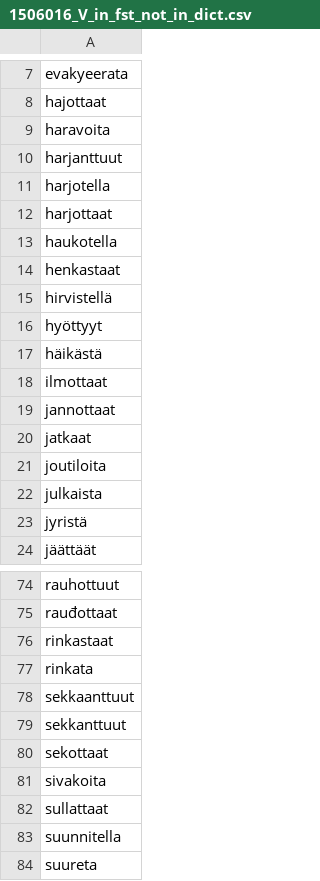
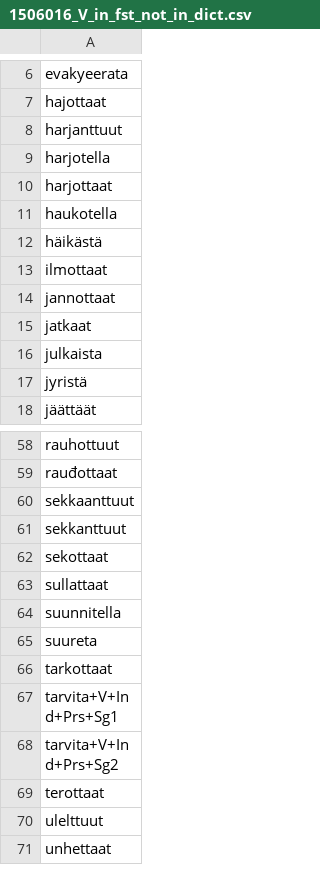
Before and after one commit to giellalt/dict-fkv-nob, a CSV file: inc/1506016_V_in_fst_not_in_dict.csv, drawn as a sheet; only a part is shown, gaps mark what is left out; the shorter side is filled out with more unchanged rows; the diff covers the shown part only.

```diff
--- a/inc/1506016_V_in_fst_not_in_dict.csv
+++ b/inc/1506016_V_in_fst_not_in_dict.csv
@@ -8,3 +7,2 @@ evakyeerata
 hajottaat
-haravoita
 harjanttuut
@@ -13,5 +11,2 @@ harjottaat
 haukotella
-henkastaat
-hirvistellä
-hyöttyyt
 häikästä
@@ -20,3 +15,2 @@ jannottaat
 jatkaat
-joutiloita
 julkaista
@@ -75,4 +59,2 @@ rauhottuut
 rauđottaat
-rinkastaat
-rinkata
 sekkaanttuut
@@ -80,3 +62,2 @@ sekkanttuut
 sekottaat
-sivakoita
 sullattaat
```
Also changed, not shown: 13 removed rows elsewhere in this file.
